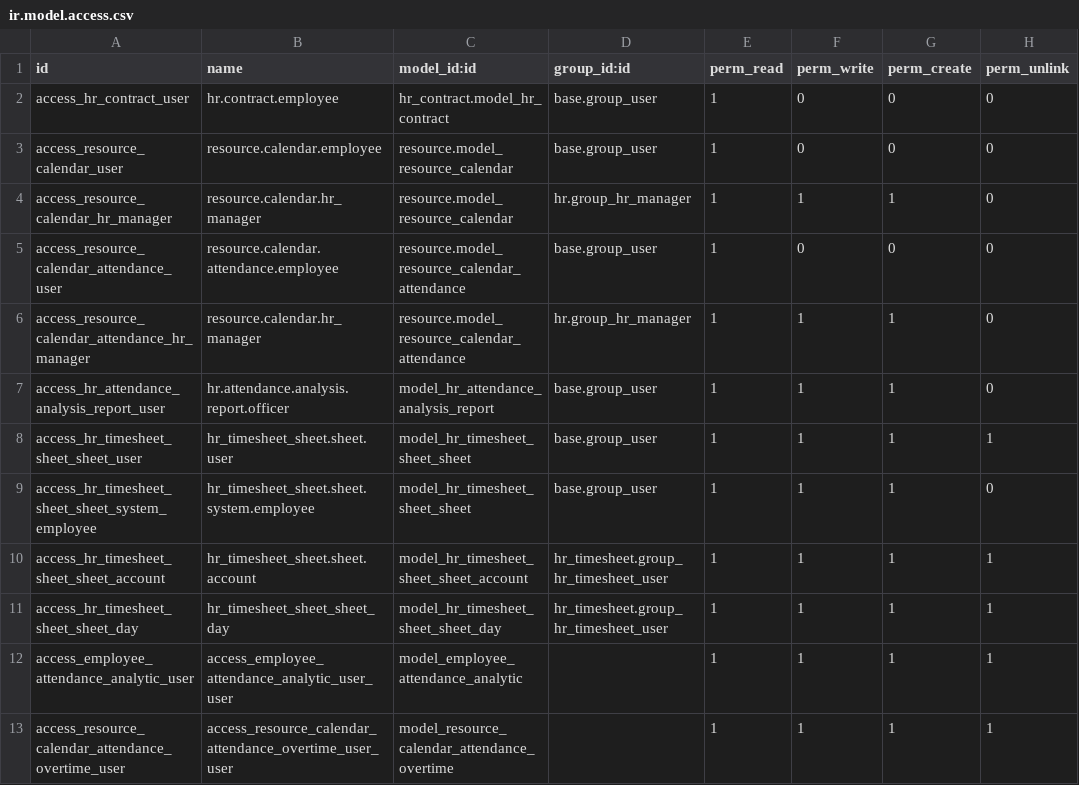
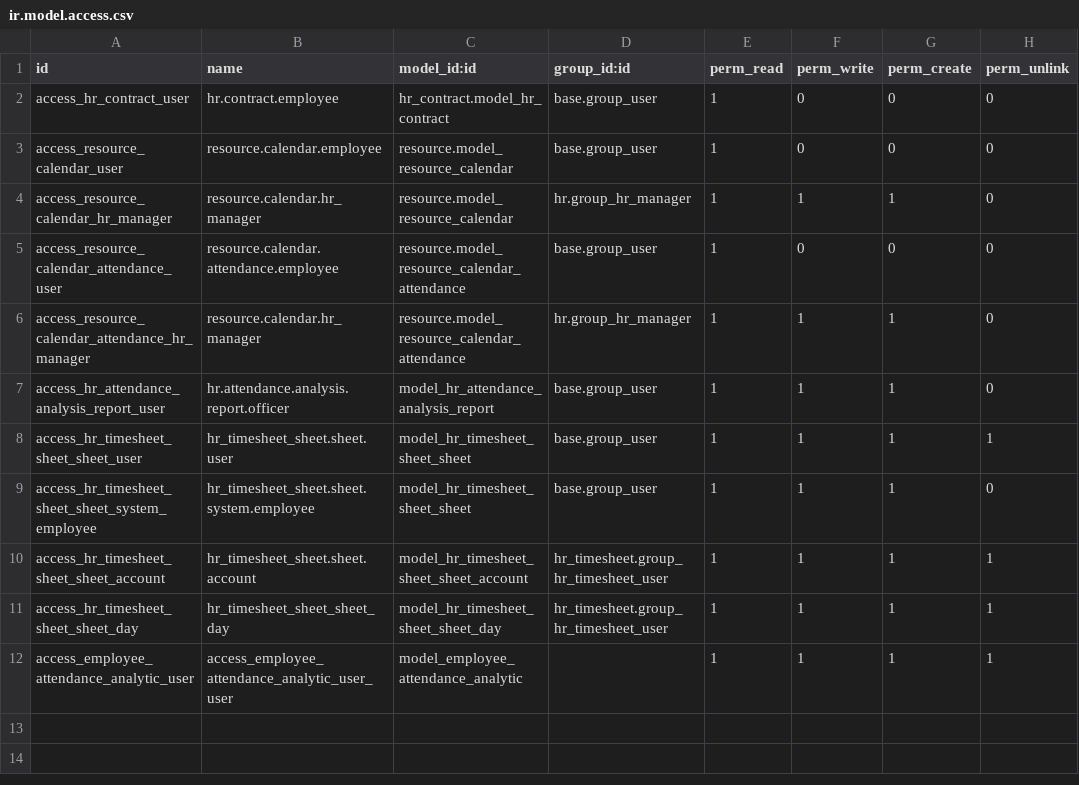
Before and after one commit to marcok/odoo_modules, a CSV file: hr_employee_time_clock/security/ir.model.access.csv, drawn as a sheet.

Commit message:
Revert "open employee kanban"
This reverts commit 3fa906b

```diff
--- a/hr_employee_time_clock/security/ir.model.access.csv
+++ b/hr_employee_time_clock/security/ir.model.access.csv
@@ -12,2 +12 @@ access_hr_timesheet_sheet_sheet_day,hr_timesheet_sheet_sheet_day,model_hr_timesh
 access_employee_attendance_analytic_user,access_employee_attendance_analytic_user_user,model_employee_attendance_analytic,,1,1,1,1
-access_resource_calendar_attendance_overtime_user,access_resource_calendar_attendance_overtime_user_user,model_resource_calendar_attendance_overtime,,1,1,1,1
```
Also changed, not shown: 3 other files.
